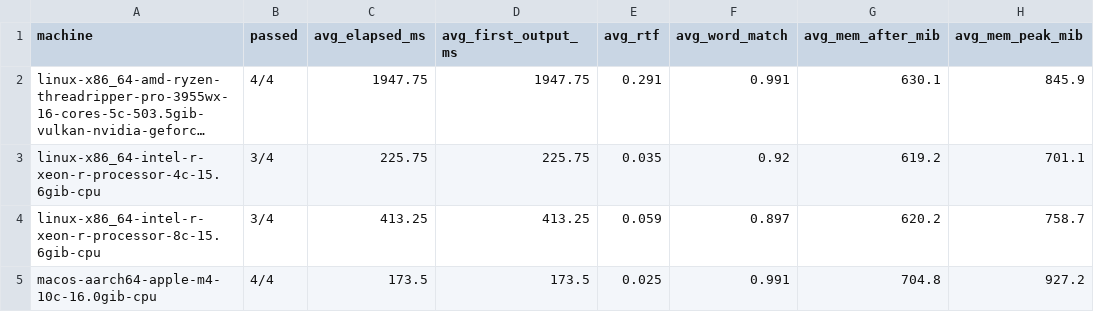
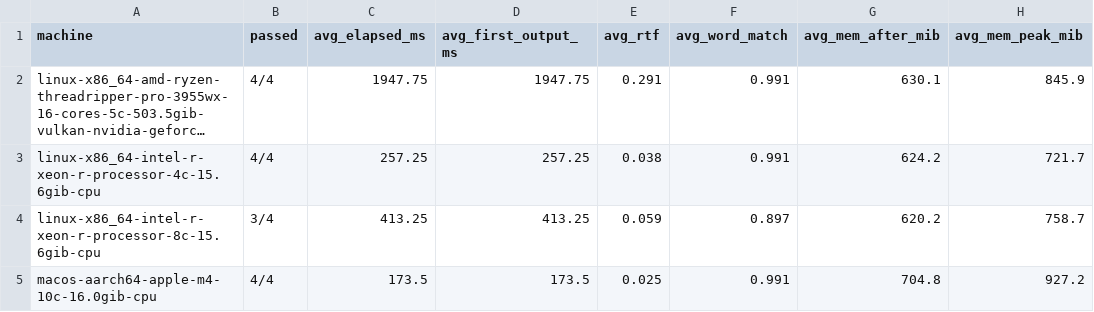
Before and after one commit to syllabix-ai/syllabix, a CSV file: docs/workload_benchmark/stt-moonshine-streaming-small.csv, drawn as a sheet; long unchanged cells end in …; the diff names each change by its address in the sheet, - before the commit and + after, or states it on an @@ line.

```diff
--- a/docs/workload_benchmark/stt-moonshine-streaming-small.csv
+++ b/docs/workload_benchmark/stt-moonshine-streaming-small.csv
-B3 (passed): 3/4
+B3 (passed): 4/4
-C3 (avg_elapsed_ms): 225.75
+C3 (avg_elapsed_ms): 257.25
-D3 (avg_first_output_ms): 225.75
+D3 (avg_first_output_ms): 257.25
-E3 (avg_rtf): 0.035
+E3 (avg_rtf): 0.038
-F3 (avg_word_match): 0.92
+F3 (avg_word_match): 0.991
-G3 (avg_mem_after_mib): 619.2
+G3 (avg_mem_after_mib): 624.2
-H3 (avg_mem_peak_mib): 701.1
+H3 (avg_mem_peak_mib): 721.7
```
Also changed, not shown: docs/workload_benchmark/llm-lfm2.5-230m.csv, docs/workload_benchmark/llm-lfm2.5-350m.csv, 18 other files.
